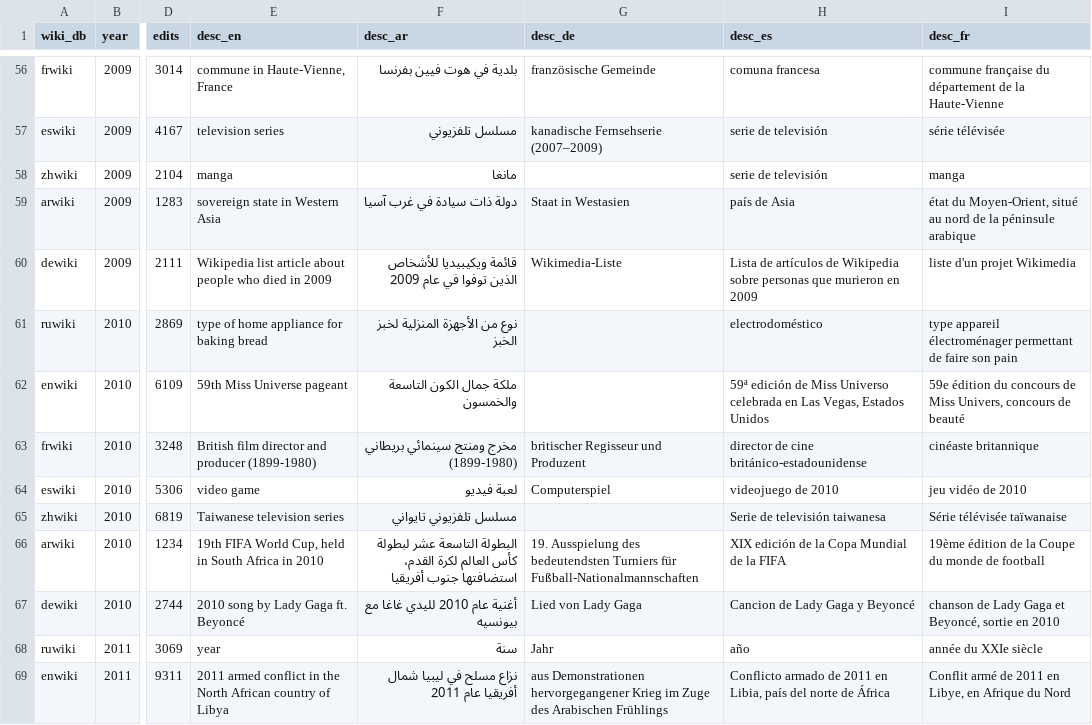
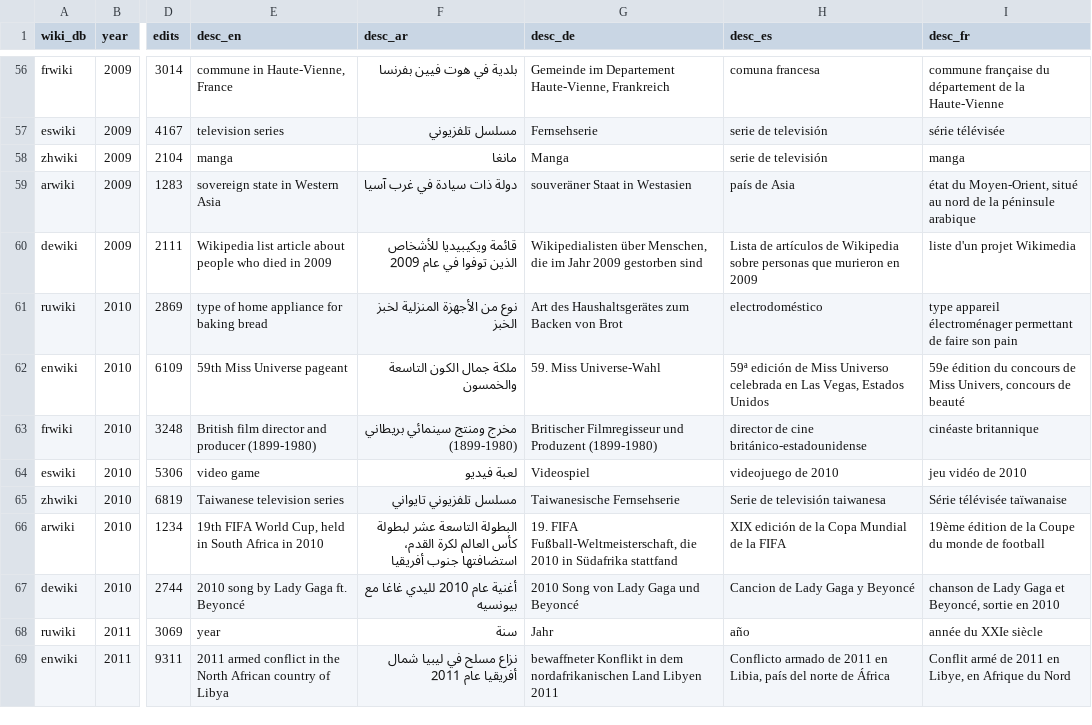
Before and after one commit to humanmade/wikimedia-shiro-theme, a CSV file: assets/src/foundation-assets/wikipedia20/data/wp20edits.csv, drawn as a sheet; only a part is shown, gaps mark what is left out; the diff covers the shown part only; the diff names each change by its address in the sheet, - before the commit and + after, or states it on an @@ line.

```diff
--- a/assets/src/foundation-assets/wikipedia20/data/wp20edits.csv
+++ b/assets/src/foundation-assets/wikipedia20/data/wp20edits.csv
-G56 (desc_de): französische Gemeinde
+G56 (desc_de): Gemeinde im Departement Haute-Vienne, Frankreich
-G57 (desc_de): kanadische Fernsehserie (2007–2009)
+G57 (desc_de): Fernsehserie
-G58 (desc_de): (empty)
+G58 (desc_de): Manga
-G59 (desc_de): Staat in Westasien
+G59 (desc_de): souveräner Staat in Westasien
-G60 (desc_de): Wikimedia-Liste
+G60 (desc_de): Wikipedialisten über Menschen, die im Jahr 2009 gestorben sind
-G61 (desc_de): (empty)
+G61 (desc_de): Art des Haushaltsgerätes zum Backen von Brot
-G62 (desc_de): (empty)
+G62 (desc_de): 59. Miss Universe-Wahl
-G63 (desc_de): britischer Regisseur und Produzent
+G63 (desc_de): Britischer Filmregisseur und Produzent (1899-1980)
-G64 (desc_de): Computerspiel
+G64 (desc_de): Videospiel
-G65 (desc_de): (empty)
+G65 (desc_de): Taiwanesische Fernsehserie
-G66 (desc_de): 19. Ausspielung des bedeutendsten Turniers für Fußball-Nationalmannschaften
+G66 (desc_de): 19. FIFA Fußball-Weltmeisterschaft, die 2010 in Südafrika stattfand
-G67 (desc_de): Lied von Lady Gaga
+G67 (desc_de): 2010 Song von Lady Gaga und Beyoncé
-G69 (desc_de): aus Demonstrationen hervorgegangener Krieg im Zuge des Arabischen Frühlings
+G69 (desc_de): bewaffneter Konflikt in dem nordafrikanischen Land Libyen 2011
```
Also changed, not shown: 126 edited cells elsewhere in this file, assets/src/foundation-assets/wikipedia20/data/wp20pageviews.csv.
